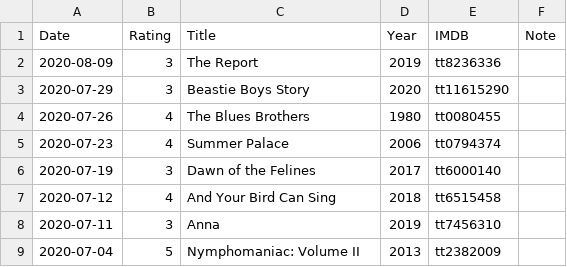
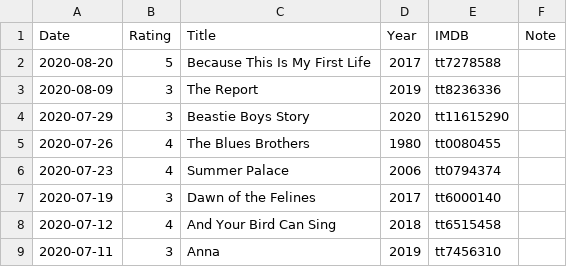
Before and after one commit to gujiaxi/gujiaxi.github.io, a CSV file: _data/movies.csv, drawn as a sheet; only a part is shown; the shorter side is filled out with more unchanged rows; the diff names each change by its address in the sheet, - before the commit and + after, or states it on an @@ line.

Commit message:
deployed by ciad

```diff
--- a/_data/movies.csv
+++ b/_data/movies.csv
+row 2: 2020-08-20 | 5 | Because This Is My First Life | 2017 | tt7278588
```
